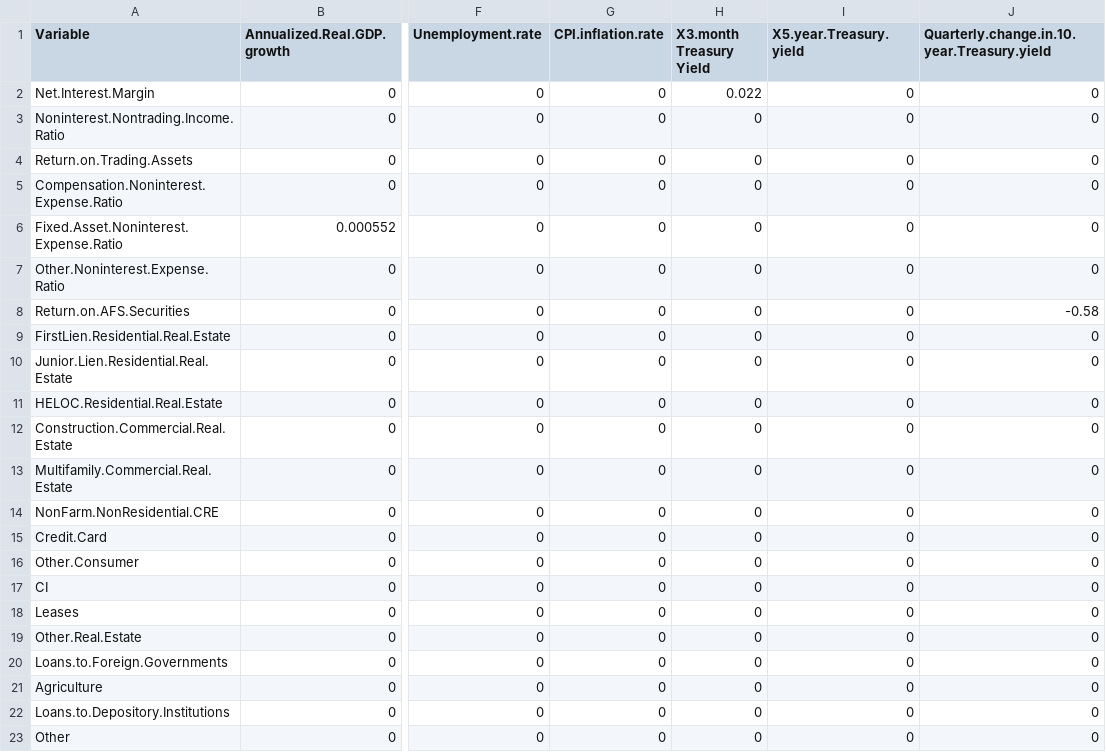
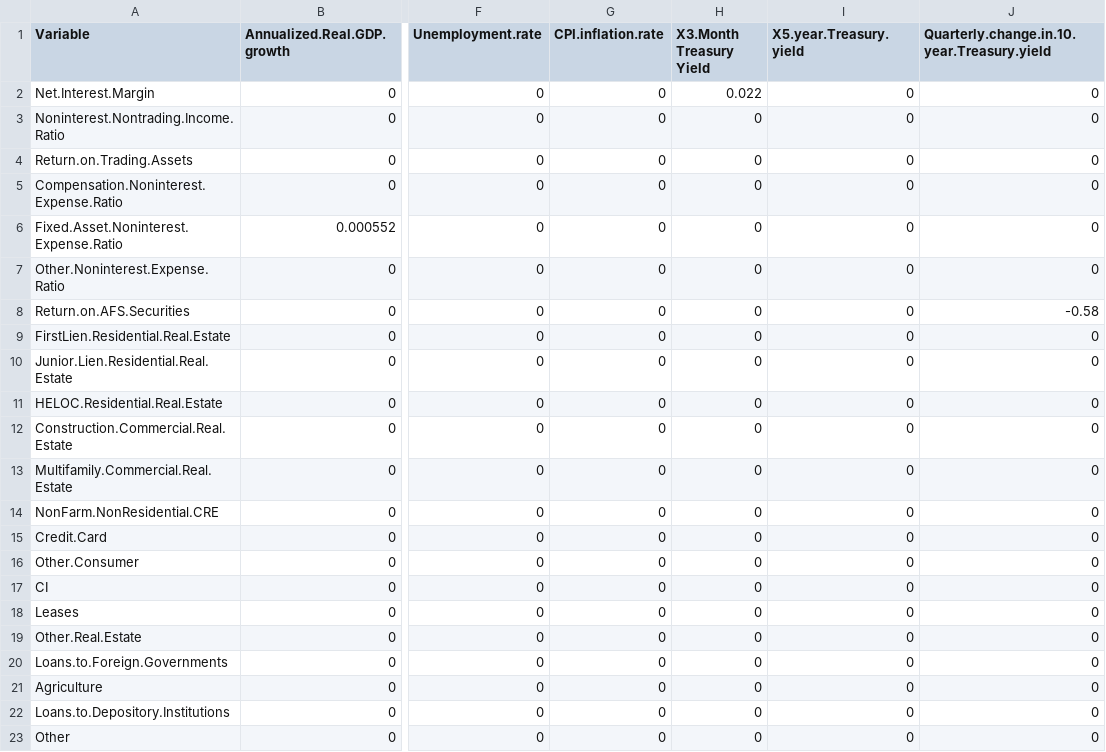
Before and after one commit to dkarapetyan-zz/ClassModelForecast, a CSV file: class_model/Data/Original_CLASS_Market_Data_Input.csv, drawn as a sheet; only a part is shown, gaps mark what is left out; the diff names each change by its address in the sheet, - before the commit and + after, or states it on an @@ line.

```diff
--- a/class_model/Data/Original_CLASS_Market_Data_Input.csv
+++ b/class_model/Data/Original_CLASS_Market_Data_Input.csv
-H1: X3.month Treasury Yield
+H1: X3.Month Treasury Yield
```
Also changed, not shown: 10 other files.
